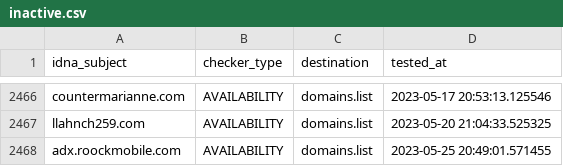
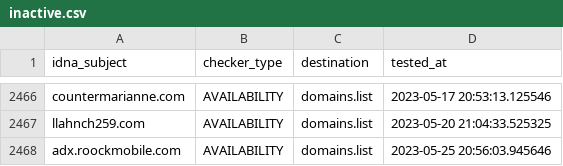
Before and after one commit to Ultimate-Hosts-Blacklist/quidsup_notrack_trackers, a CSV file: .pyfunceble/inactive.csv, drawn as a sheet; only a part is shown, gaps mark what is left out.

```diff
--- a/.pyfunceble/inactive.csv
+++ b/.pyfunceble/inactive.csv
@@ -2467,2 +2467,2 @@ countermarianne.com,AVAILABILITY,domains.list,2023-05-17 20:53:13.125546
 llahnch259.com,AVAILABILITY,domains.list,2023-05-20 21:04:33.525325
-adx.roockmobile.com,AVAILABILITY,domains.list,2023-05-25 20:49:01.571455
+adx.roockmobile.com,AVAILABILITY,domains.list,2023-05-25 20:56:03.945646
```
Also changed, not shown: 4 other files.
